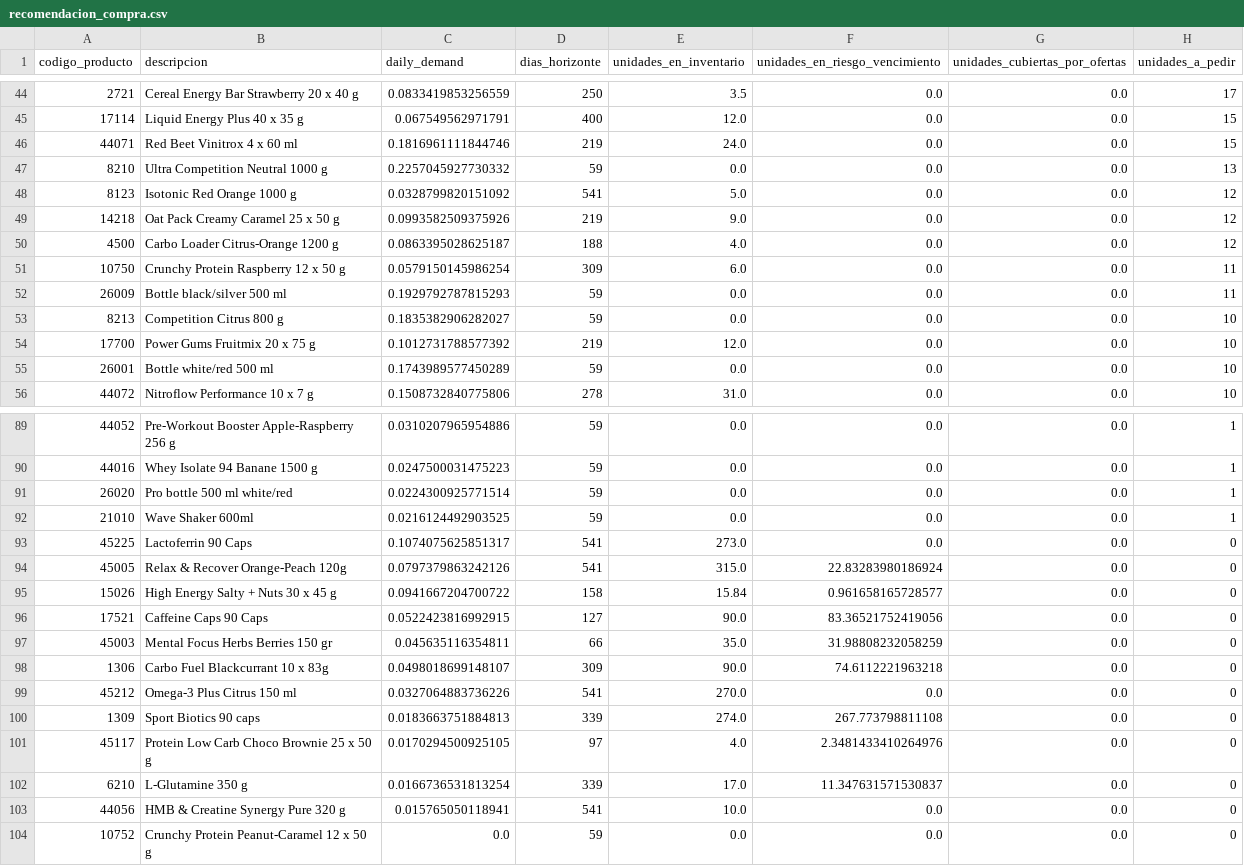
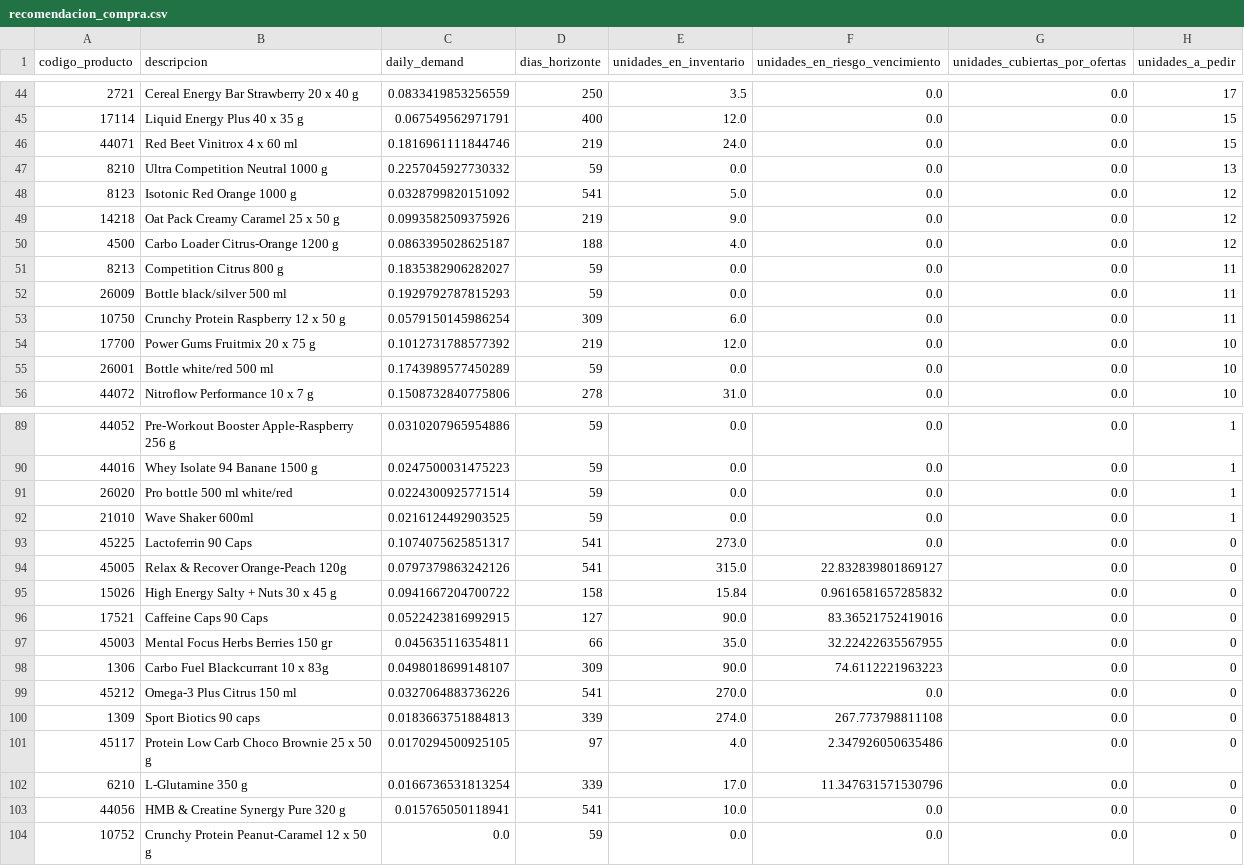
Before and after one commit to 0107joseph-ui/sponser-analitica-tfm, a CSV file: sponser_etl/data/processed/recomendacion_compra.csv, drawn as a sheet; only a part is shown, gaps mark what is left out.

```diff
--- a/sponser_etl/data/processed/recomendacion_compra.csv
+++ b/sponser_etl/data/processed/recomendacion_compra.csv
@@ -50,5 +50,5 @@ codigo_producto,descripcion,daily_demand,dias_horizonte,unidades_en_inventario,u
 4500,Carbo Loader Citrus-Orange 1200 g,0.0863395028625187,188,4.0,0.0,0.0,12
+8213,Competition Citrus 800 g,0.1835382906282027,59,0.0,0.0,0.0,11
+26009,Bottle black/silver 500 ml,0.1929792787815293,59,0.0,0.0,0.0,11
 10750,Crunchy Protein Raspberry 12 x 50 g,0.0579150145986254,309,6.0,0.0,0.0,11
-26009,Bottle black/silver 500 ml,0.1929792787815293,59,0.0,0.0,0.0,11
-8213,Competition Citrus 800 g,0.1835382906282027,59,0.0,0.0,0.0,10
 17700,Power Gums Fruitmix 20 x 75 g,0.1012731788577392,219,12.0,0.0,0.0,10
@@ -93,11 +93,11 @@ codigo_producto,descripcion,daily_demand,dias_horizonte,unidades_en_inventario,u
 45225,Lactoferrin 90 Caps,0.1074075625851317,541,273.0,0.0,0.0,0
-45005,Relax & Recover Orange-Peach 120g,0.0797379863242126,541,315.0,22.83283980186924,0.0,0
-15026,High Energy Salty + Nuts 30 x 45 g,0.0941667204700722,158,15.84,0.961658165728577,0.0,0
-17521,Caffeine Caps 90 Caps,0.0522423816992915,127,90.0,83.36521752419056,0.0,0
-45003,Mental Focus Herbs Berries 150 gr,0.045635116354811,66,35.0,31.98808232058259,0.0,0
-1306,Carbo Fuel Blackcurrant 10 x 83g,0.0498018699148107,309,90.0,74.6112221963218,0.0,0
+45005,Relax & Recover Orange-Peach 120g,0.0797379863242126,541,315.0,22.832839801869127,0.0,0
+15026,High Energy Salty + Nuts 30 x 45 g,0.0941667204700722,158,15.84,0.9616581657285832,0.0,0
+17521,Caffeine Caps 90 Caps,0.0522423816992915,127,90.0,83.36521752419016,0.0,0
+45003,Mental Focus Herbs Berries 150 gr,0.045635116354811,66,35.0,32.22422635567955,0.0,0
+1306,Carbo Fuel Blackcurrant 10 x 83g,0.0498018699148107,309,90.0,74.6112221963223,0.0,0
 45212,Omega-3 Plus Citrus 150 ml,0.0327064883736226,541,270.0,0.0,0.0,0
 1309,Sport Biotics 90 caps,0.0183663751884813,339,274.0,267.773798811108,0.0,0
-45117,Protein Low Carb Choco Brownie 25 x 50 g,0.0170294500925105,97,4.0,2.3481433410264976,0.0,0
-6210,L-Glutamine 350 g,0.0166736531813254,339,17.0,11.347631571530837,0.0,0
+45117,Protein Low Carb Choco Brownie 25 x 50 g,0.0170294500925105,97,4.0,2.347926050635486,0.0,0
+6210,L-Glutamine 350 g,0.0166736531813254,339,17.0,11.347631571530796,0.0,0
 44056,HMB & Creatine Synergy Pure 320 g,0.015765050118941,541,10.0,0.0,0.0,0
```
Also changed, not shown: 9 other files.
